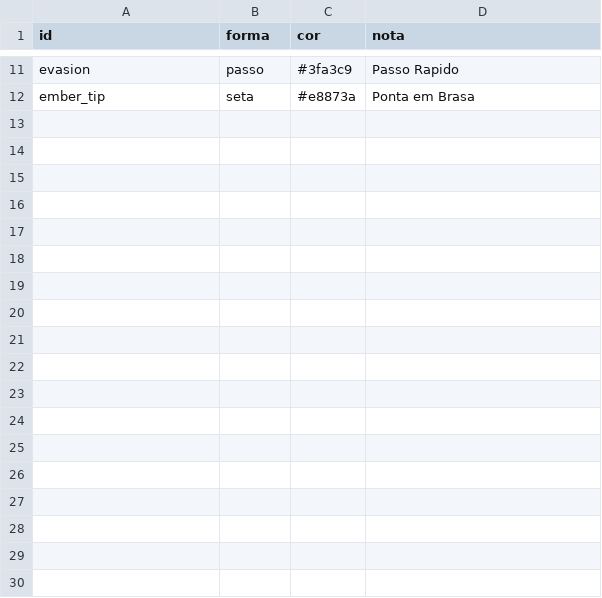
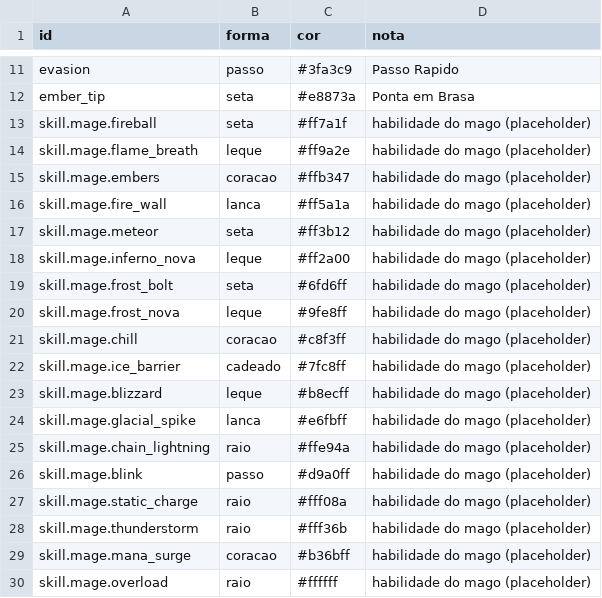
Before and after one commit to Willvinicius2/echoes-of-the-shatter, a CSV file: godot/data2d/icones.csv, drawn as a sheet; only a part is shown, gaps mark what is left out.

```diff
--- a/godot/data2d/icones.csv
+++ b/godot/data2d/icones.csv
@@ -12 +12,19 @@ evasion,passo,#3fa3c9,Passo Rapido
 ember_tip,seta,#e8873a,Ponta em Brasa
+skill.mage.fireball,seta,#ff7a1f,habilidade do mago (placeholder)
+skill.mage.flame_breath,leque,#ff9a2e,habilidade do mago (placeholder)
+skill.mage.embers,coracao,#ffb347,habilidade do mago (placeholder)
+skill.mage.fire_wall,lanca,#ff5a1a,habilidade do mago (placeholder)
+skill.mage.meteor,seta,#ff3b12,habilidade do mago (placeholder)
+skill.mage.inferno_nova,leque,#ff2a00,habilidade do mago (placeholder)
+skill.mage.frost_bolt,seta,#6fd6ff,habilidade do mago (placeholder)
+skill.mage.frost_nova,leque,#9fe8ff,habilidade do mago (placeholder)
+skill.mage.chill,coracao,#c8f3ff,habilidade do mago (placeholder)
+skill.mage.ice_barrier,cadeado,#7fc8ff,habilidade do mago (placeholder)
+skill.mage.blizzard,leque,#b8ecff,habilidade do mago (placeholder)
+skill.mage.glacial_spike,lanca,#e6fbff,habilidade do mago (placeholder)
+skill.mage.chain_lightning,raio,#ffe94a,habilidade do mago (placeholder)
+skill.mage.blink,passo,#d9a0ff,habilidade do mago (placeholder)
+skill.mage.static_charge,raio,#fff08a,habilidade do mago (placeholder)
+skill.mage.thunderstorm,raio,#fff36b,habilidade do mago (placeholder)
+skill.mage.mana_surge,coracao,#b36bff,habilidade do mago (placeholder)
+skill.mage.overload,raio,#ffffff,habilidade do mago (placeholder)
```
Also changed, not shown: 10 other files.
